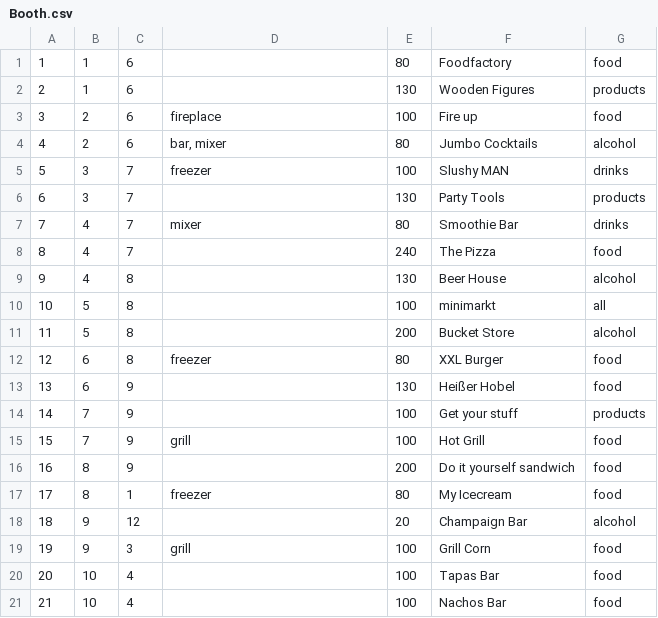
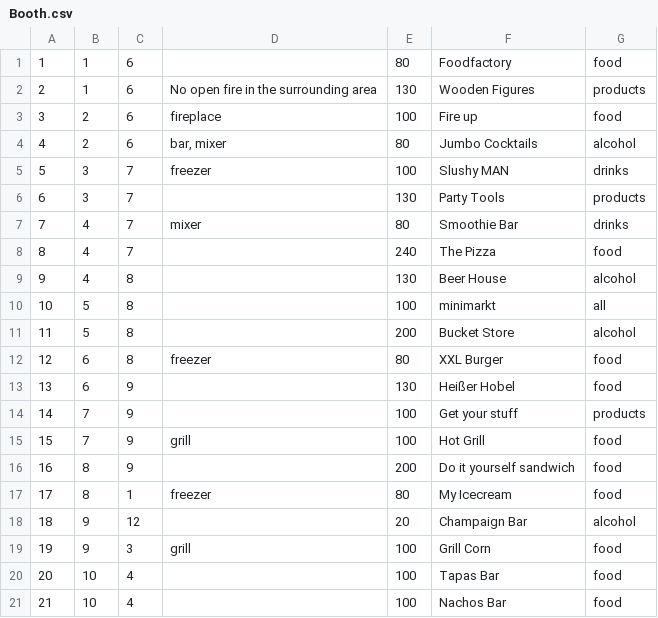
Before and after one commit to ga67vib/DBrocks, a CSV file: CSV/Booth.csv, drawn as a sheet.

```diff
--- a/CSV/Booth.csv
+++ b/CSV/Booth.csv
@@ -1,3 +1,3 @@
 1;1;6;;80;Foodfactory;food
-2;1;6;;130;Wooden Figures;products
+2;1;6;No open fire in the surrounding area;130;Wooden Figures;products
 3;2;6;fireplace;100;Fire up;food
```
Also changed, not shown: CSV/Area.csv, CSV/RFID.csv, 15 other files.
